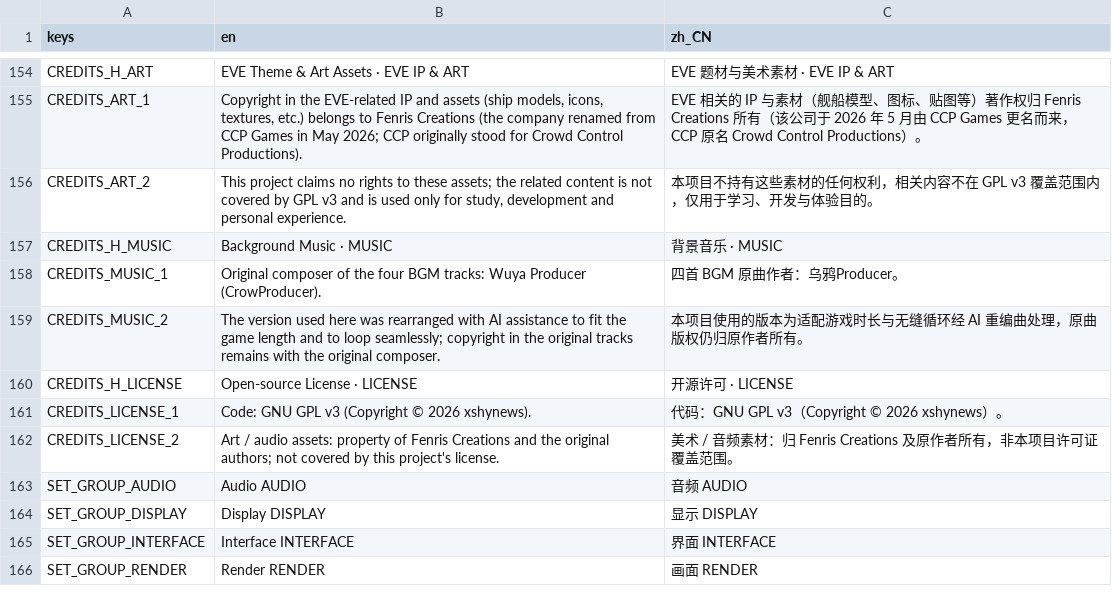
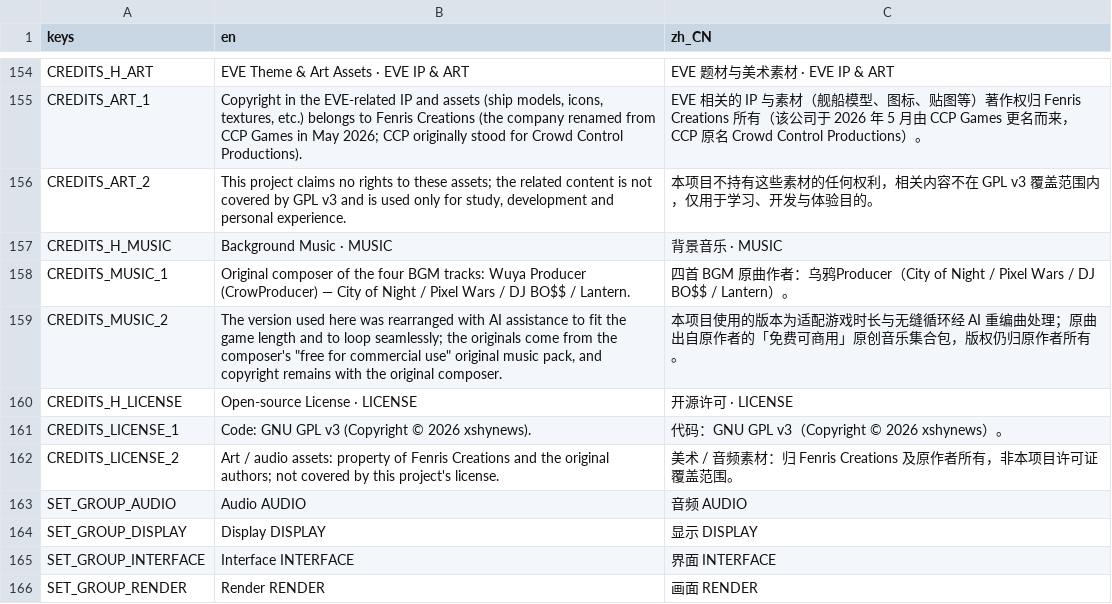
Before and after one commit to xshynews/EVE-AutoChess, a CSV file: i18n/strings.csv, drawn as a sheet; only a part is shown, gaps mark what is left out.

Commit message:
版权/文档：BGM 四首曲名（City of Night / Pixel Wars / DJ BO\$\$ / Lantern，乌鸦Producer）写进游戏内版权声明与 README；README 修正验收章节（139 已根治）+ 下载入口；导出脚本同时摘 autoload 条目；新增版权框截图探针

```diff
--- a/i18n/strings.csv
+++ b/i18n/strings.csv
@@ -157,4 +157,4 @@ CREDITS_ART_2,"This project claims no rights to these assets; the related conten
 CREDITS_H_MUSIC,Background Music · MUSIC,背景音乐 · MUSIC
-CREDITS_MUSIC_1,Original composer of the four BGM tracks: Wuya Producer (CrowProducer).,四首 BGM 原曲作者：乌鸦Producer。
-CREDITS_MUSIC_2,The version used here was rearranged with AI assistance to fit the game length and to loop seamlessly; copyright in the original tracks remains with the original composer.,本项目使用的版本为适配游戏时长与无缝循环经 AI 重编曲处理，原曲版权仍归原作者所有。
+CREDITS_MUSIC_1,"Original composer of the four BGM tracks: Wuya Producer (CrowProducer) — City of Night / Pixel Wars / DJ BO$$ / Lantern.",四首 BGM 原曲作者：乌鸦Producer（City of Night / Pixel Wars / DJ BO$$ / Lantern）。
+CREDITS_MUSIC_2,"The version used here was rearranged with AI assistance to fit the game length and to loop seamlessly; the originals come from the composer's ""free for commercial use"" original music pack, and copyright remains with the original composer.",本项目使用的版本为适配游戏时长与无缝循环经 AI 重编曲处理；原曲出自原作者的「免费可商用」原创音乐集合包，版权仍归原作者所有。
 CREDITS_H_LICENSE,Open-source License · LICENSE,开源许可 · LICENSE
```
Also changed, not shown: 7 other files.
